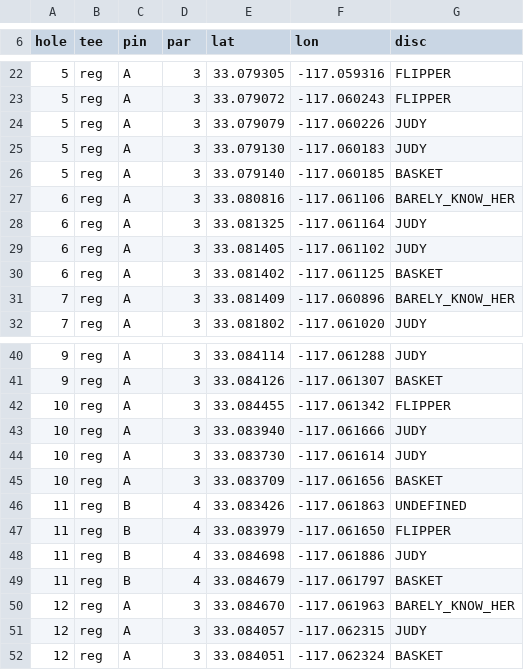
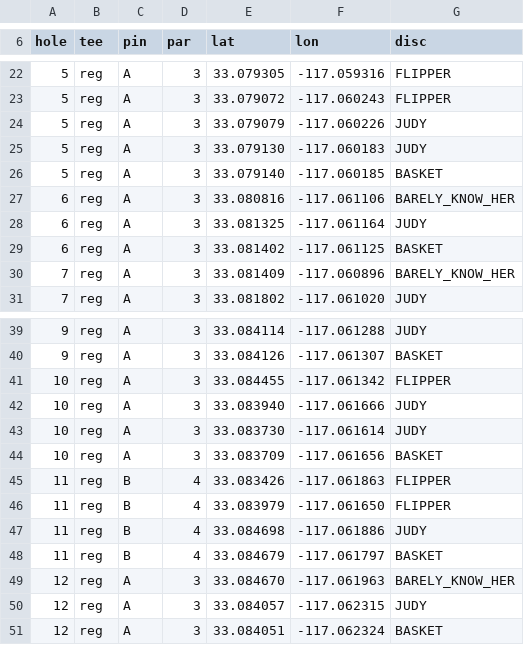
Before and after one commit to jacobwood27/dg_stats, a CSV file: rounds/2021-08-18-07-58-04_-_kit_carson/2021-08-18-07-58-04_-_kit_carson.csv, drawn as a sheet; only a part is shown, gaps mark what is left out.

Commit message:
fied undefined

```diff
--- a/rounds/2021-08-18-07-58-04_-_kit_carson/2021-08-18-07-58-04_-_kit_carson.csv
+++ b/rounds/2021-08-18-07-58-04_-_kit_carson/2021-08-18-07-58-04_-_kit_carson.csv
@@ -28,3 +28,2 @@ hole,tee,pin,par,lat,lon,disc
 6,reg,A,3,33.081325,-117.061164,JUDY
-6,reg,A,3,33.081405,-117.061102,JUDY
 6,reg,A,3,33.081402,-117.061125,BASKET
@@ -45,3 +44,3 @@ hole,tee,pin,par,lat,lon,disc
 10,reg,A,3,33.083709,-117.061656,BASKET
-11,reg,B,4,33.083426,-117.061863,UNDEFINED
+11,reg,B,4,33.083426,-117.061863,FLIPPER
 11,reg,B,4,33.083979,-117.061650,FLIPPER
```
Also changed, not shown: 1 other file.
